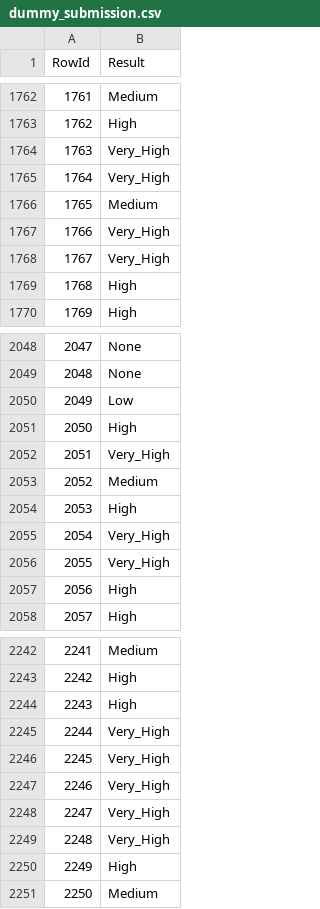
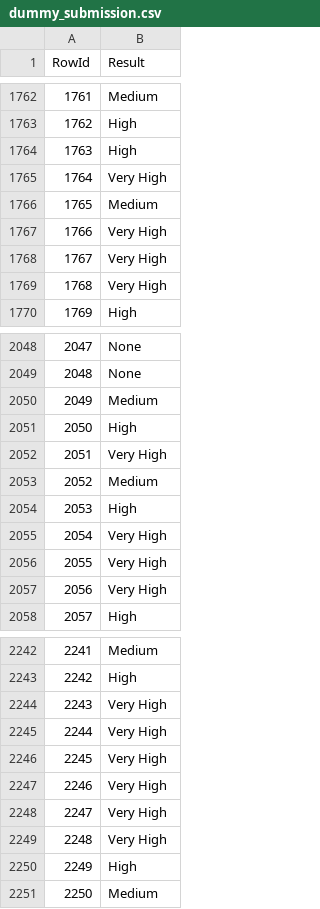
Before and after one commit to Mastro66/DAA_Comp, a CSV file: datasets/dummy_submission.csv, drawn as a sheet; only a part is shown, gaps mark what is left out; the diff covers the shown part only.

Commit message:
refix do Very_High

```diff
--- a/datasets/dummy_submission.csv
+++ b/datasets/dummy_submission.csv
@@ -1763,8 +1763,8 @@ RowId,Result
 1762,High
-1763,Very_High
-1764,Very_High
+1763,High
+1764,Very High
 1765,Medium
-1766,Very_High
-1767,Very_High
-1768,High
+1766,Very High
+1767,Very High
+1768,Very High
 1769,High
@@ -2049,10 +2049,10 @@ RowId,Result
 2048,None
-2049,Low
+2049,Medium
 2050,High
-2051,Very_High
+2051,Very High
 2052,Medium
 2053,High
-2054,Very_High
-2055,Very_High
-2056,High
+2054,Very High
+2055,Very High
+2056,Very High
 2057,High
@@ -2243,8 +2243,8 @@ RowId,Result
 2242,High
-2243,High
-2244,Very_High
-2245,Very_High
-2246,Very_High
-2247,Very_High
-2248,Very_High
+2243,Very High
+2244,Very High
+2245,Very High
+2246,Very High
+2247,Very High
+2248,Very High
 2249,High
```
Also changed, not shown: 107 edited cells elsewhere in this file, 1 other file.
